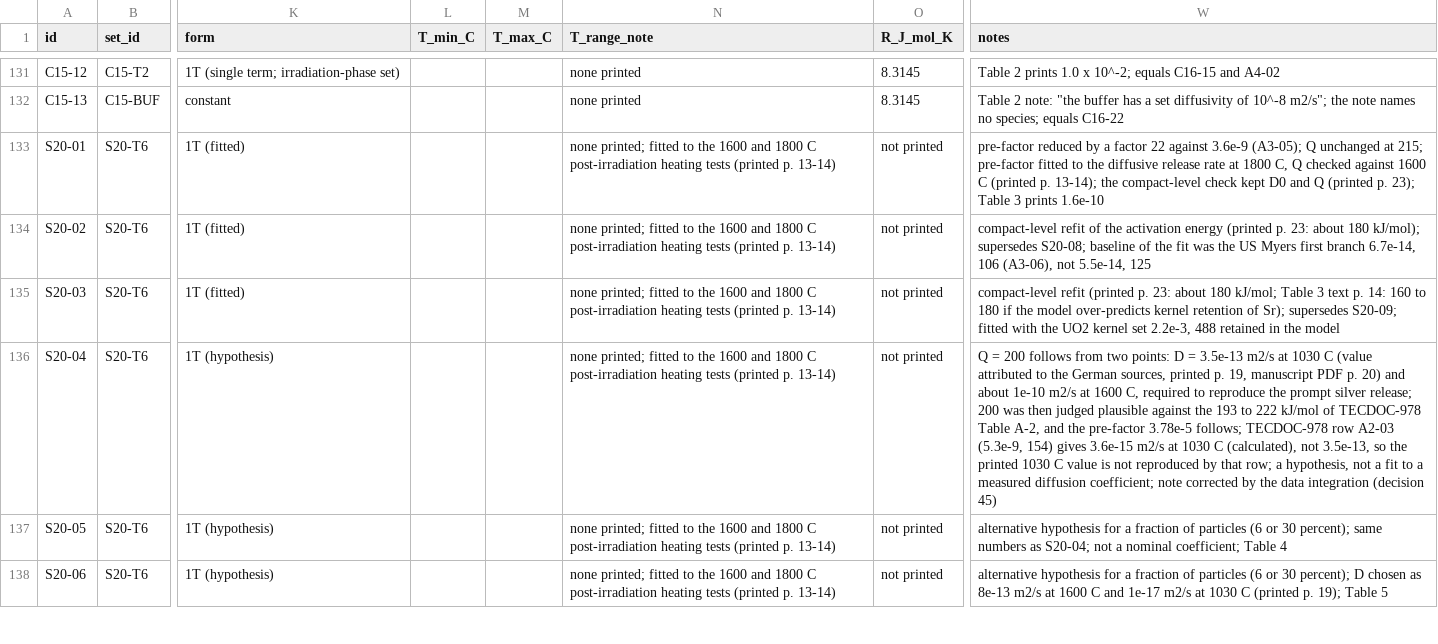
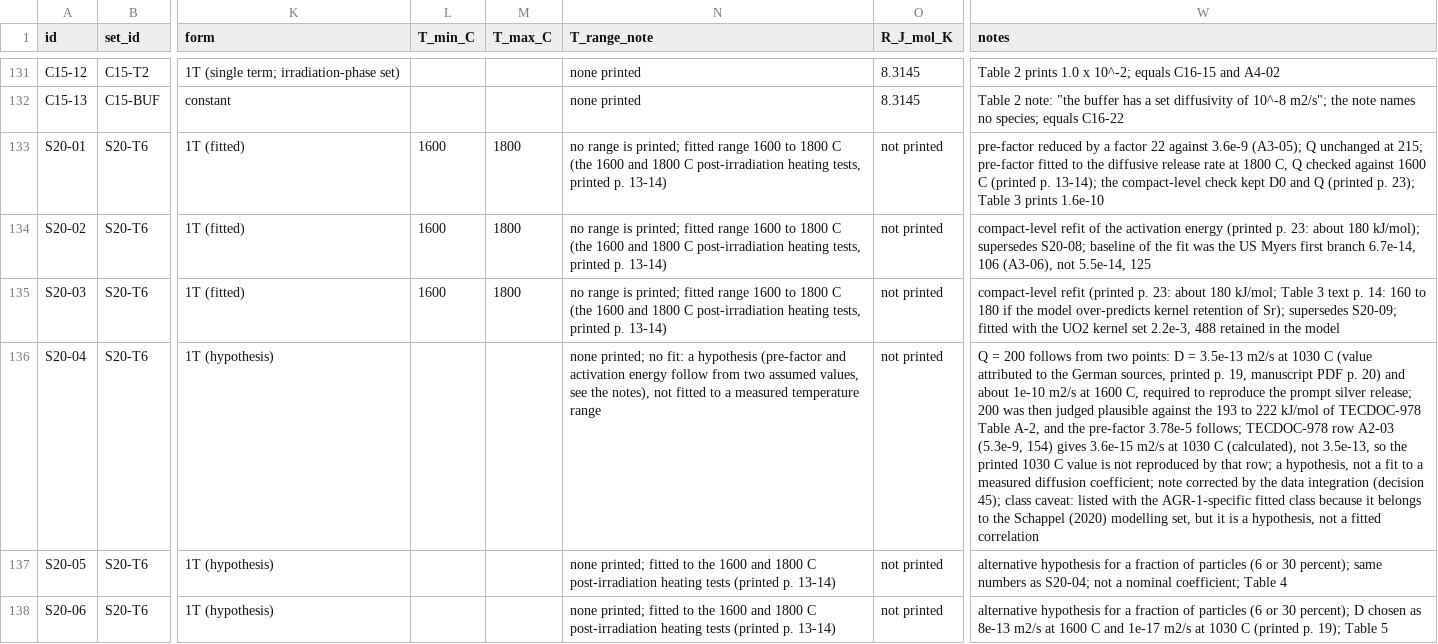
Before and after one commit to weewzr/STRATO, a CSV file: data/diffusivity/arrhenius.csv, drawn as a sheet; only a part is shown, gaps mark what is left out; the diff names each change by its address in the sheet, - before the commit and + after, or states it on an @@ line.

Commit message:
Fix register drift, labels and reading uncertainty found by verification
Restate the ten register rows that disagreed with the CSV files (non-detect
class and note of E-217, E-220, E-221, E-225, E-228, E-231; audit notes of
E-067, E-069, E-072, E-077; accident-condition range of C16-20) and add the
Rust check DI.register-md.matches-csv, with failure tests, that compares every
E-xxx row and every coefficient row of the register document with its CSV row.

Selection: the sensitivity case no longer carries the label that the kernel
coefficient is applied unscaled; the Schappel set returns DATA UNAVAILABLE for
non-SiC layers instead of the default rows; Xe maps to the TECDOC-978 kernel
row printed for I, Kr and Xe and is otherwise unavailable with a reason; a
selection with a row whose source prints no gas constant says so. The Schappel
rows S20-01 to S20-03 get the typed fitted range 1600 to 1800 C, and S20-04
is described as a hypothesis in its range note and a class caveat.

Reading uncertainty: the 39 digitised Collin et al. (2016) rows now state the
one-pixel resolution measured on the embedded bitmaps (4.3 to 7.4 percent).
The 32 Morris et al. (2016) rows stay not recorded (vector figures not re-read).

Correct the wording of section 8 of the audit log and state the cargo
workspace in CHECKS.md.

```diff
--- a/data/diffusivity/arrhenius.csv
+++ b/data/diffusivity/arrhenius.csv
-L133:L135 (T_min_C): (empty)
+L133:L135 (T_min_C): 1600
-M133:M135 (T_max_C): (empty)
+M133:M135 (T_max_C): 1800
-N133:N135 (T_range_note): none printed; fitted to the 1600 and 1800 C post-irradiation heating tests (printed p. 13-14)
+N133:N135 (T_range_note): no range is printed; fitted range 1600 to 1800 C (the 1600 and 1800 C post-irradiation heating tests, printed p. 13-14)
-N136 (T_range_note): none printed; fitted to the 1600 and 1800 C post-irradiation heating tests (printed p. 13-14)
+N136 (T_range_note): none printed; no fit: a hypothesis (pre-factor and activation energy follow from two assumed values, see the notes), not fitted to a measured temperature range
-W136 (notes): …integration (decision 45)
+W136 (notes): …integration (decision 45); class caveat: listed with the AGR-1-specific fitted class because it belongs to the Schappel (2020) modelling set, but it is a hypothesis, not a fitted correlation
```
Also changed, not shown: 11 other files.
